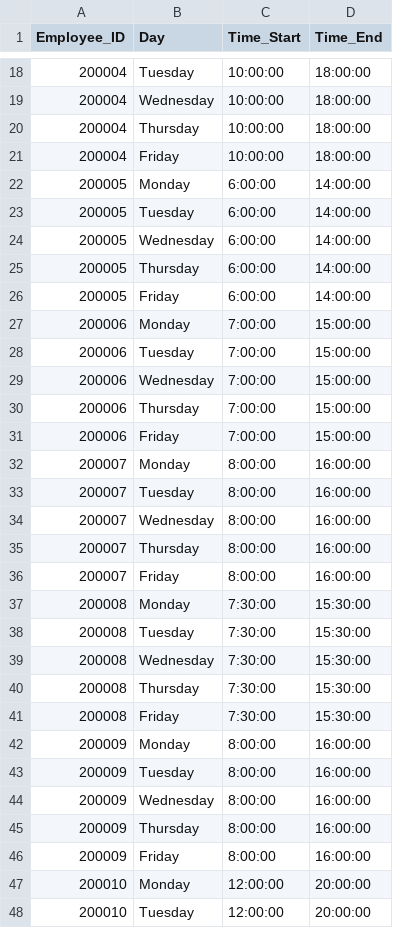
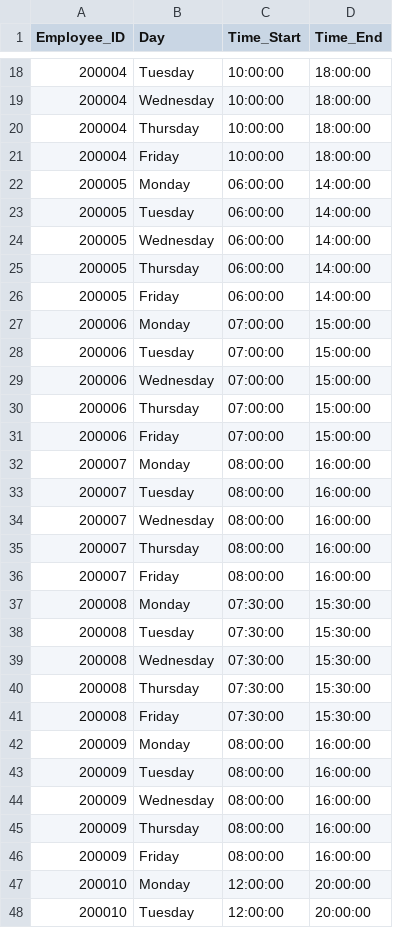
Before and after one commit to EMMANOUIL-ALKIS-SOURIS/DatabaseZooProject, a CSV file: TableCSVs/Shift.csv, drawn as a sheet; only a part is shown, gaps mark what is left out; the diff covers the shown part only.

Commit message:
Some more data changes to ensure that all the date values are able to be handled using the built-in SQLite functions (time(), date(), julianday() and more)

```diff
--- a/TableCSVs/Shift.csv
+++ b/TableCSVs/Shift.csv
@@ -21,27 +21,27 @@ Employee_ID,Day,Time_Start,Time_End
 200004,Friday,10:00:00,18:00:00
-200005,Monday,6:00:00,14:00:00
-200005,Tuesday,6:00:00,14:00:00
-200005,Wednesday,6:00:00,14:00:00
-200005,Thursday,6:00:00,14:00:00
-200005,Friday,6:00:00,14:00:00
-200006,Monday,7:00:00,15:00:00
-200006,Tuesday,7:00:00,15:00:00
-200006,Wednesday,7:00:00,15:00:00
-200006,Thursday,7:00:00,15:00:00
-200006,Friday,7:00:00,15:00:00
-200007,Monday,8:00:00,16:00:00
-200007,Tuesday,8:00:00,16:00:00
-200007,Wednesday,8:00:00,16:00:00
-200007,Thursday,8:00:00,16:00:00
-200007,Friday,8:00:00,16:00:00
-200008,Monday,7:30:00,15:30:00
-200008,Tuesday,7:30:00,15:30:00
-200008,Wednesday,7:30:00,15:30:00
-200008,Thursday,7:30:00,15:30:00
-200008,Friday,7:30:00,15:30:00
-200009,Monday,8:00:00,16:00:00
-200009,Tuesday,8:00:00,16:00:00
-200009,Wednesday,8:00:00,16:00:00
-200009,Thursday,8:00:00,16:00:00
-200009,Friday,8:00:00,16:00:00
+200005,Monday,06:00:00,14:00:00
+200005,Tuesday,06:00:00,14:00:00
+200005,Wednesday,06:00:00,14:00:00
+200005,Thursday,06:00:00,14:00:00
+200005,Friday,06:00:00,14:00:00
+200006,Monday,07:00:00,15:00:00
+200006,Tuesday,07:00:00,15:00:00
+200006,Wednesday,07:00:00,15:00:00
+200006,Thursday,07:00:00,15:00:00
+200006,Friday,07:00:00,15:00:00
+200007,Monday,08:00:00,16:00:00
+200007,Tuesday,08:00:00,16:00:00
+200007,Wednesday,08:00:00,16:00:00
+200007,Thursday,08:00:00,16:00:00
+200007,Friday,08:00:00,16:00:00
+200008,Monday,07:30:00,15:30:00
+200008,Tuesday,07:30:00,15:30:00
+200008,Wednesday,07:30:00,15:30:00
+200008,Thursday,07:30:00,15:30:00
+200008,Friday,07:30:00,15:30:00
+200009,Monday,08:00:00,16:00:00
+200009,Tuesday,08:00:00,16:00:00
+200009,Wednesday,08:00:00,16:00:00
+200009,Thursday,08:00:00,16:00:00
+200009,Friday,08:00:00,16:00:00
 200010,Monday,12:00:00,20:00:00
```
Also changed, not shown: 29 edited cells elsewhere in this file, TableCSVs/Animal.csv, TableCSVs/Consumes.csv, 7 other files.
